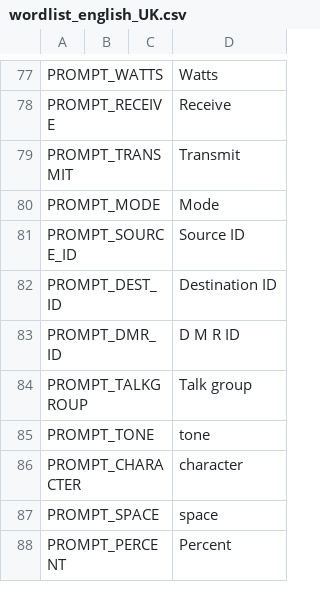
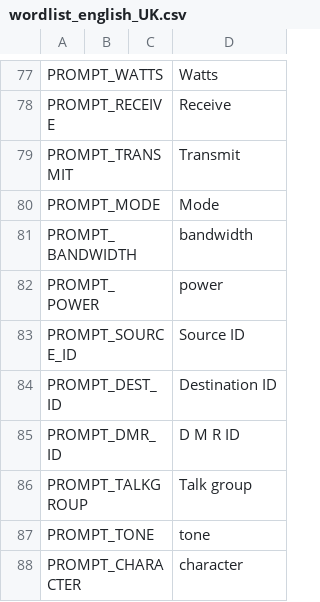
Before and after one commit to OpenRTX/OpenRTX, a CSV file: subprojects/voicePromptGenerator/languages/english_UK/wordlist_english_UK.csv, drawn as a sheet; only a part is shown, gaps mark what is left out; the shorter side is filled out with more unchanged rows; the diff names each change by its address in the sheet, - before the commit and + after, or states it on an @@ line.

Commit message:
Added bandwidth and power announcement for both macro and summary. Added new voice prompts for bandwidth and power.

```diff
--- a/subprojects/voicePromptGenerator/languages/english_UK/wordlist_english_UK.csv
+++ b/subprojects/voicePromptGenerator/languages/english_UK/wordlist_english_UK.csv
+row 81: PROMPT_BANDWIDTH |  |  | bandwidth
+row 82: PROMPT_POWER |  |  | power
```
Also changed, not shown: subprojects/voicePromptGenerator/languages/english_USA/wordlist_english_USA.csv, 26 other files.
